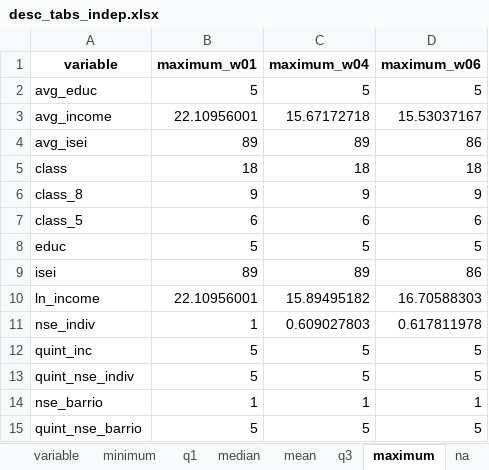
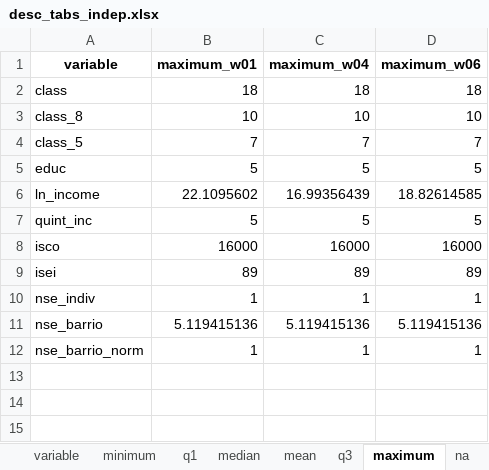
Before and after one commit to Martin-Venegas-M/seg-apeg, an Excel workbook: output/tables/desc_tabs_indep.xlsx, sheet maximum, drawn as a sheet; values as stored, in another font and other column widths than the file's, no borders; removed rows and columns are numbered as before the commit, all else as after; the diff names each change by its address in the sheet, - before the commit and + after, or states it on an @@ line.

```diff
--- a/output/tables/desc_tabs_indep.xlsx (sheet maximum)
+++ b/output/tables/desc_tabs_indep.xlsx (sheet maximum)
-row 2: avg_educ | 5 | 5 | 5
-row 3: avg_income | 22.10956001 | 15.67172718 | 15.53037167
-row 4: avg_isei | 89 | 89 | 86
-B3 (maximum_w01): 9
+B3 (maximum_w01): 10
-C3 (maximum_w04): 9
+C3 (maximum_w04): 10
-D3 (maximum_w06): 9
+D3 (maximum_w06): 10
-B4 (maximum_w01): 6
+B4 (maximum_w01): 7
-C4 (maximum_w04): 6
+C4 (maximum_w04): 7
-D4 (maximum_w06): 6
+D4 (maximum_w06): 7
-row 9: isei | 89 | 89 | 86
-B6 (maximum_w01): 22.10956001
+B6 (maximum_w01): 22.1095602
-C6 (maximum_w04): 15.89495182
+C6 (maximum_w04): 16.99356439
-D6 (maximum_w06): 16.70588303
+D6 (maximum_w06): 18.82614585
-row 11: nse_indiv | 1 | 0.609027803 | 0.617811978
-row 13: quint_nse_indiv | 5 | 5 | 5
+row 8: isco | 16000 | 16000 | 16000
+row 9: isei | 89 | 89 | 89
+row 10: nse_indiv | 1 | 1 | 1
+row 11: nse_barrio | 5.119415136 | 5.119415136 | 5.119415136
-A12 (variable): nse_barrio
+A12 (variable): nse_barrio_norm
-row 15: quint_nse_barrio | 5 | 5 | 5
```
Also changed, not shown: sheet mean, sheet median, sheet q3, sheet na, sheet q1, sheet minimum, 1 more sheet, output/tables/nse_analysis_tab.xlsx, 21 other files.
